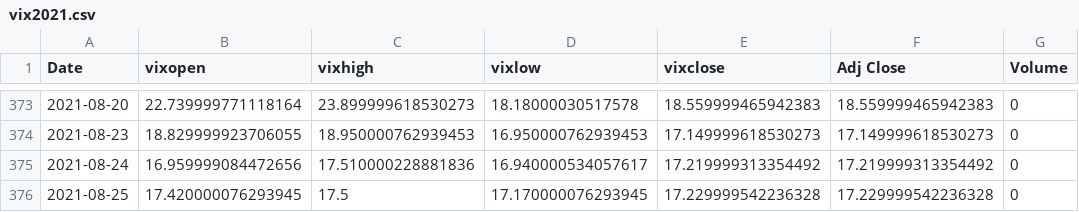
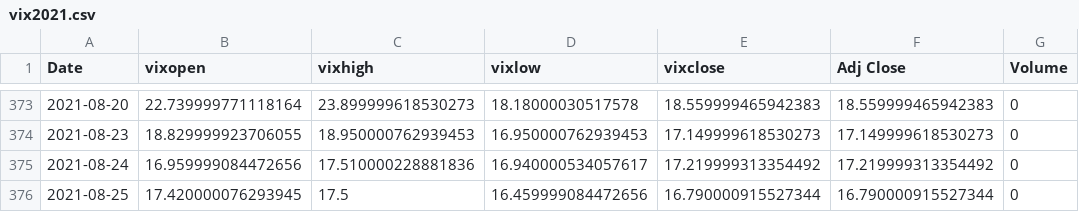
Before and after one commit to lukerspace/Backtrade, a CSV file: vix/vix2021.csv, drawn as a sheet; only a part is shown, gaps mark what is left out.

```diff
--- a/vix/vix2021.csv
+++ b/vix/vix2021.csv
@@ -375,2 +375,2 @@ Date,vixopen,vixhigh,vixlow,vixclose,Adj Close,Volume
 2021-08-24,16.959999084472656,17.510000228881836,16.940000534057617,17.219999313354492,17.219999313354492,0
-2021-08-25,17.420000076293945,17.5,17.170000076293945,17.229999542236328,17.229999542236328,0
+2021-08-25,17.420000076293945,17.5,16.459999084472656,16.790000915527344,16.790000915527344,0
```
Also changed, not shown: vix/arkk2021.csv, vix/qqq2021.csv, 7 other files.
